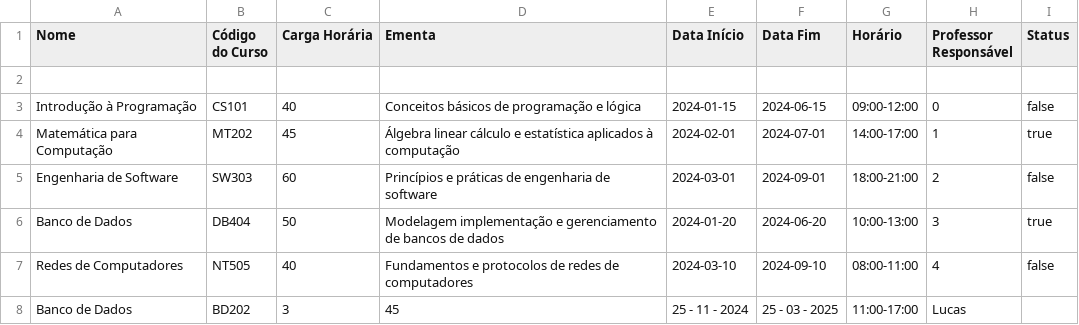
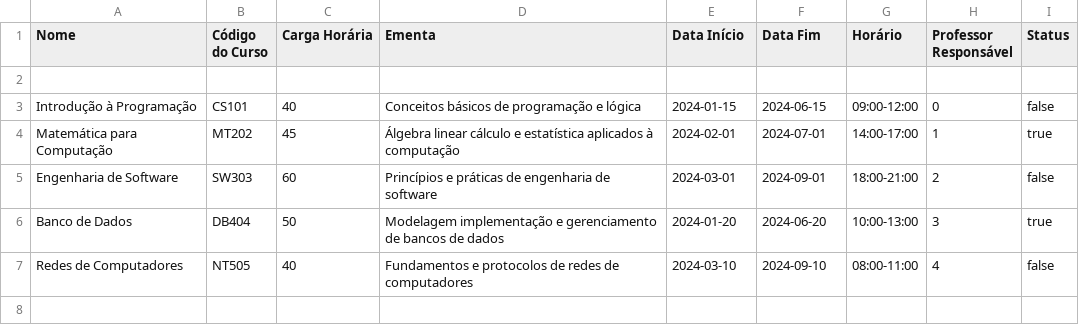
Before and after one commit to v1n1btt/projeto-POO, a CSV file: Projeto/cursos.csv, drawn as a sheet.

Commit message:
Adiciona verificação de dados ao carregar cursos e matrículas

```diff
--- a/Projeto/cursos.csv
+++ b/Projeto/cursos.csv
@@ -7,2 +7 @@ Banco de Dados,DB404,50,"Modelagem implementação e gerenciamento de bancos de
 Redes de Computadores,NT505,40,"Fundamentos e protocolos de redes de computadores",2024-03-10,2024-09-10,08:00-11:00,4,false
-Banco de Dados,BD202,3,45,25 - 11 - 2024,25 - 03 - 2025,11:00-17:00,Lucas
```
Also changed, not shown: 2 other files.
